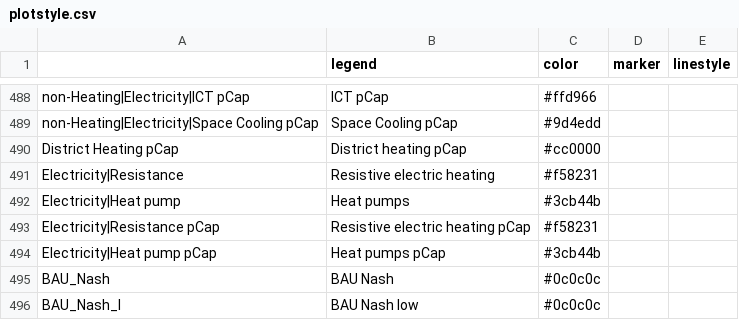
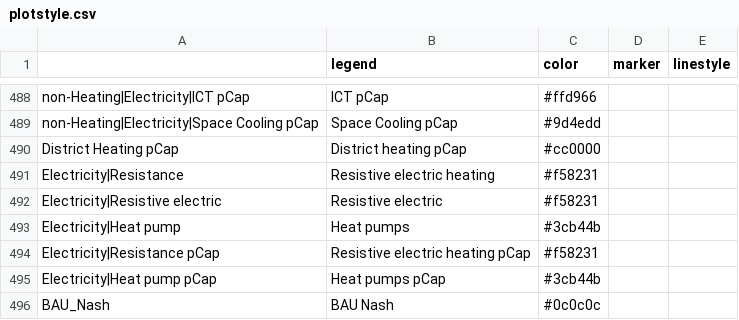
Before and after one commit to pik-piam/mip, a CSV file: inst/extdata/plotstyle.csv, drawn as a sheet; only a part is shown, gaps mark what is left out; the shorter side is filled out with more unchanged rows; the diff names each change by its address in the sheet, - before the commit and + after, or states it on an @@ line.

Commit message:
Add color for resistive electric

```diff
--- a/inst/extdata/plotstyle.csv
+++ b/inst/extdata/plotstyle.csv
+row 492: Electricity|Resistive electric | Resistive electric | #f58231
```
Also changed, not shown: 7 other files.
